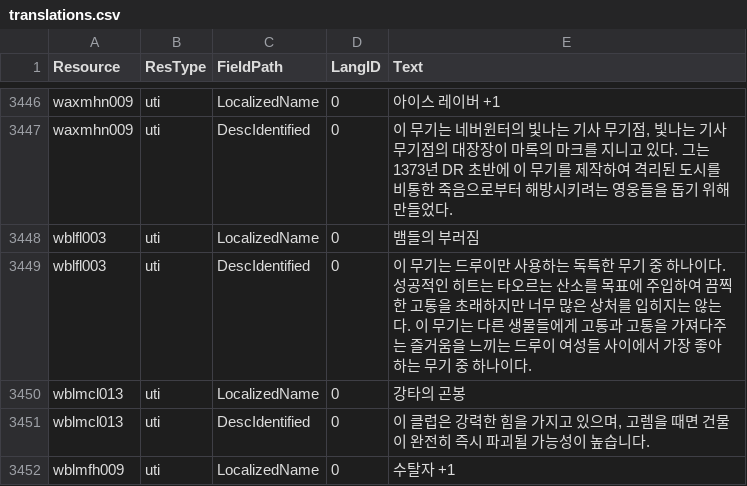
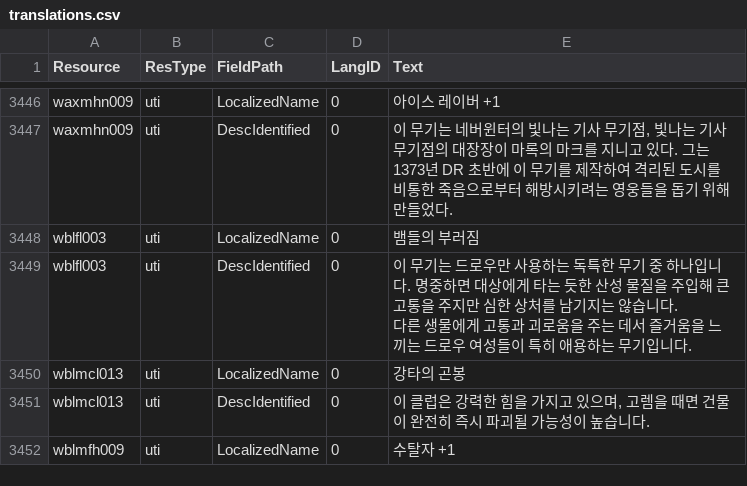
Before and after one commit to iamtalker/nwn1ee-korean-unified, a CSV file: installer/community/AHTD_3_Up_to_the_Light_4_1/translations.csv, drawn as a sheet; only a part is shown, gaps mark what is left out.

```diff
--- a/installer/community/AHTD_3_Up_to_the_Light_4_1/translations.csv
+++ b/installer/community/AHTD_3_Up_to_the_Light_4_1/translations.csv
@@ -3454,3 +3454,5 @@ waxmhn009,uti,DescIdentified,0,"이 무기는 네버윈터의 빛나는 기사
 wblfl003,uti,LocalizedName,0,뱀들의 부러짐
-wblfl003,uti,DescIdentified,0,이 무기는 드루이만 사용하는 독특한 무기 중 하나이다. 성공적인 히트는 타오르는 산소를 목표에 주입하여 끔찍한 고통을 초래하지만 너무 많은 상처를 입히지는 않는다. 이 무기는 다른 생물들에게 고통과 고통을 가져다주는 즐거움을 느끼는 드루이 여성들 사이에서 가장 좋아하는 무기 중 하나이다.
+wblfl003,uti,DescIdentified,0,"이 무기는 드로우만 사용하는 독특한 무기 중 하나입니다. 명중하면 대상에게 타는 듯한 산성 물질을 주입해 큰 고통을 주지만 심한 상처를 남기지는 않습니다.
+
+다른 생물에게 고통과 괴로움을 주는 데서 즐거움을 느끼는 드로우 여성들이 특히 애용하는 무기입니다."
 wblmcl013,uti,LocalizedName,0,강타의 곤봉
```
Also changed, not shown: installer/community/AHTD_1_The_Hunt_begins_4_1/translations.csv, installer/community/AHTD_2_Into_The_Unknown_4_1/translations.csv, 23 other files.
